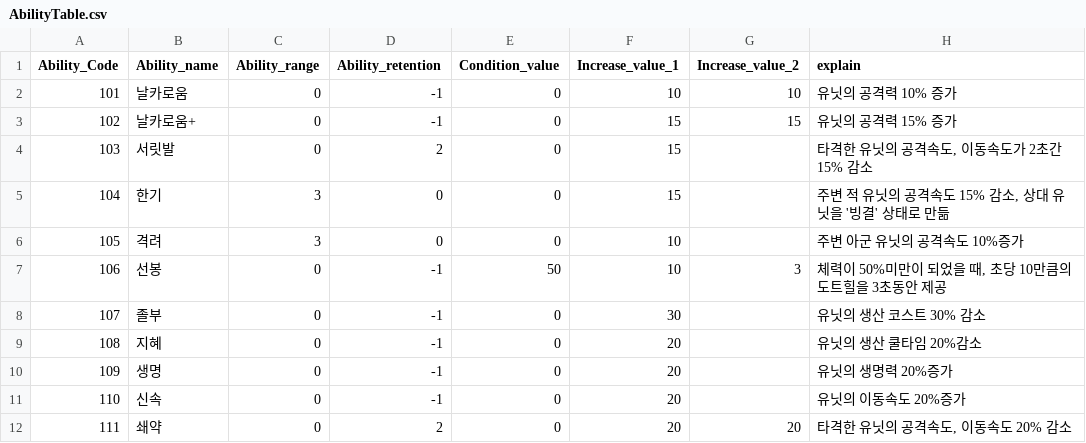
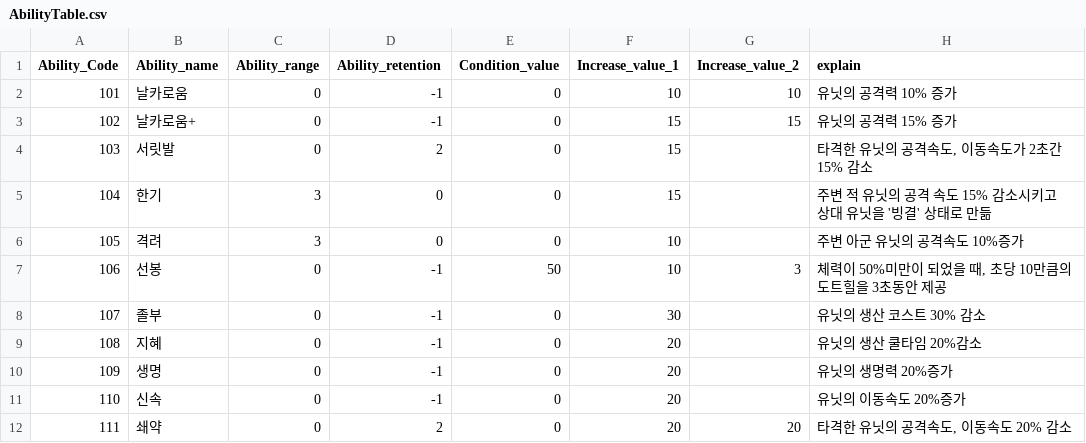
Before and after one commit to rkfkrhdu12/EverMore, a CSV file: Assets/Resources/AbilityTable.csv, drawn as a sheet; only a part is shown.

```diff
--- a/Assets/Resources/AbilityTable.csv
+++ b/Assets/Resources/AbilityTable.csv
@@ -4,3 +4,3 @@
 103,서릿발,0,2,0,15,,"타격한 유닛의 공격속도, 이동속도가 2초간 15% 감소"
-104,한기,3,0,0,15,,"주변 적 유닛의 공격속도 15% 감소, 상대 유닛을 '빙결' 상태로 만듦"
+104,한기,3,0,0,15,,주변 적 유닛의 공격 속도 15% 감소시키고 상대 유닛을 '빙결' 상태로 만듦
 105,격려,3,0,0,10,,주변 아군 유닛의 공격속도 10%증가
```
Also changed, not shown: 24 other files.
